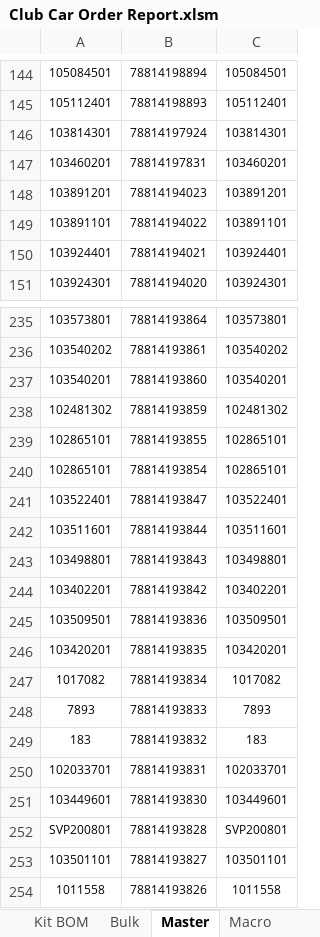
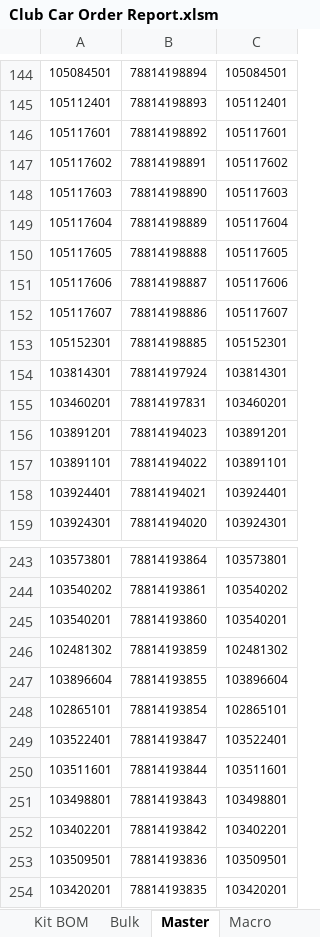
Before and after one commit to Wesco/ClubCar_Forecast, an Excel workbook: Club Car Order Report.xlsm, sheet Master, drawn as a sheet; only a part is shown, gaps mark what is left out; the shorter side is filled out with more unchanged rows; values as stored, in another font and other column widths than the file's, no borders; removed rows and columns are numbered as before the commit, all else as after; the diff names each change by its address in the sheet, - before the commit and + after, or states it on an @@ line.

Commit message:
Added SIMs
78814198886     105117607
78814198887     105117606
78814198888     105117605
78814198889     105117604
78814198890     105117603
78814198891     105117602
78814198892     105117601

```diff
--- a/Club Car Order Report.xlsm (sheet Master)
+++ b/Club Car Order Report.xlsm (sheet Master)
+row 146: 105117601 | 78814198892 | 105117601
+row 147: 105117602 | 78814198891 | 105117602
+row 148: 105117603 | 78814198890 | 105117603
+row 149: 105117604 | 78814198889 | 105117604
+row 150: 105117605 | 78814198888 | 105117605
+row 151: 105117606 | 78814198887 | 105117606
+row 152: 105117607 | 78814198886 | 105117607
+row 153: 105152301 | 78814198885 | 105152301
-row 239: 102865101 | 78814193855 | 102865101
+row 247: 103896604 | 78814193855 | 103896604
```
